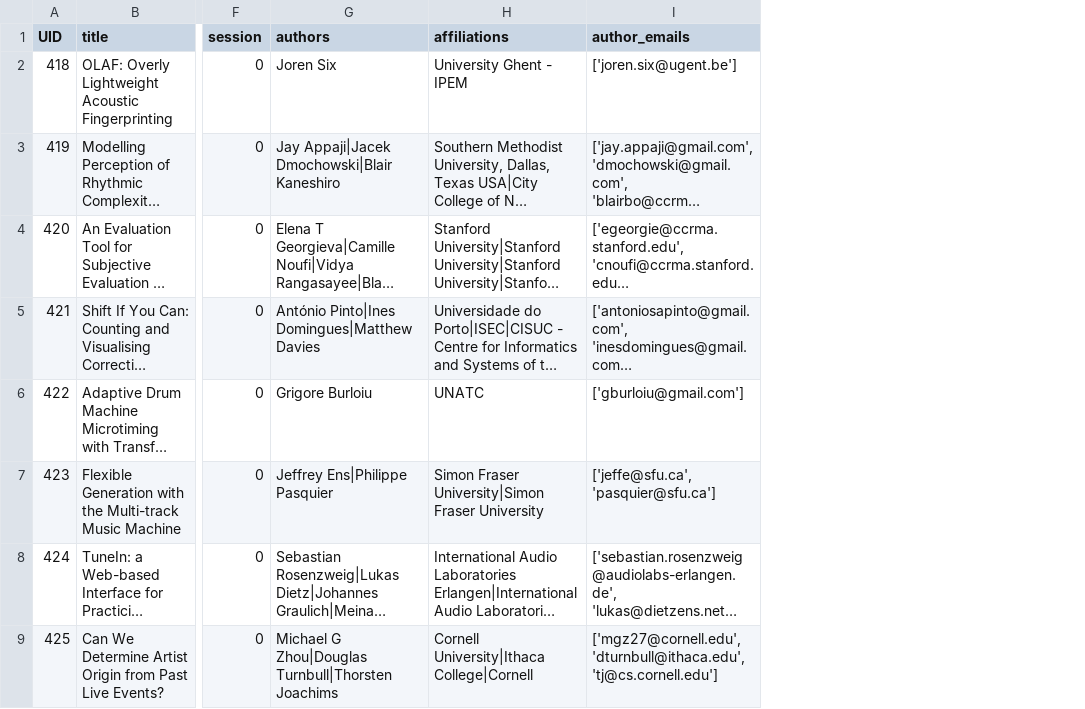
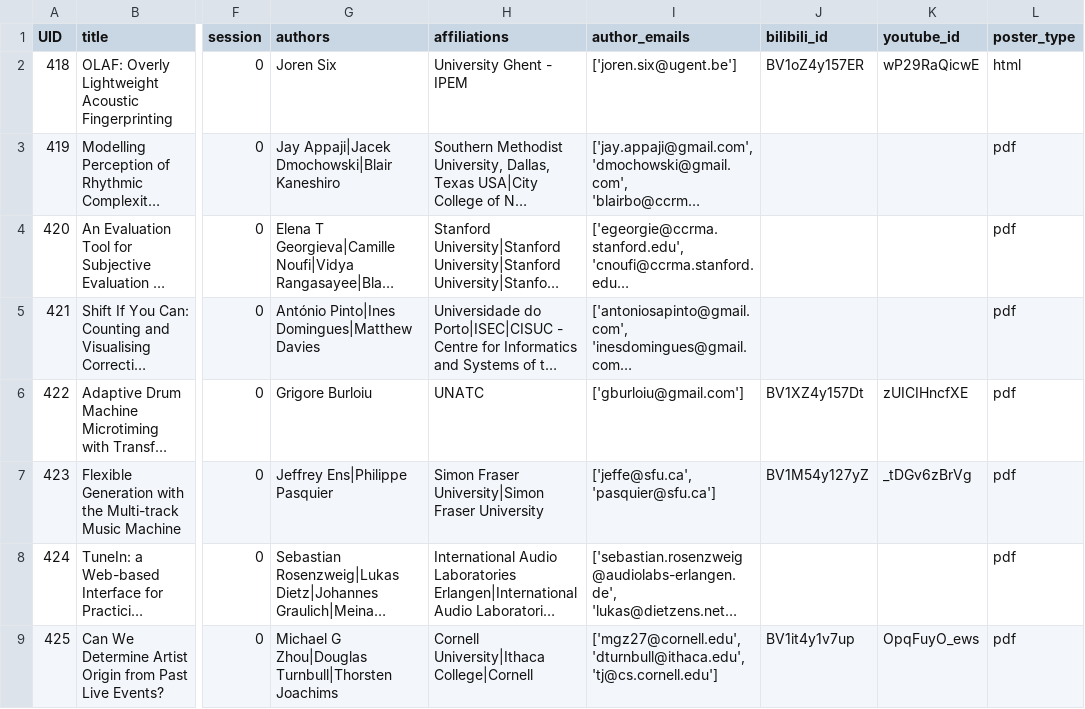
Before and after one commit to DDMAL/ISMIR-Conf, a CSV file: sitedata/lbds.csv, drawn as a sheet; only a part is shown, gaps mark what is left out; long unchanged cells end in …; the diff names each change by its address in the sheet, - before the commit and + after, or states it on an @@ line.

Commit message:
LBD restore CSV

```diff
--- a/sitedata/lbds.csv
+++ b/sitedata/lbds.csv
+column J (bilibili_id), rows 2-9: BV1oZ4y157ER |  |  |  | BV1XZ4y157Dt | BV1M54y127yZ |  | BV1it4y1v7up
+column K (youtube_id), rows 2-9: wP29RaQicwE |  |  |  | zUICIHncfXE | _tDGv6zBrVg |  | OpqFuyO_ews
+column L (poster_type), rows 2-9: html | pdf | pdf | pdf | pdf | pdf | pdf | pdf
```
